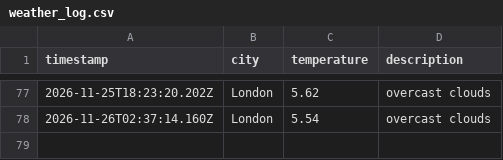
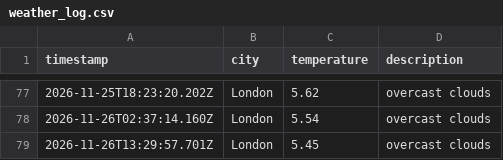
Before and after one commit to mlezard/weather_dataOps, a CSV file: data/weather_log.csv, drawn as a sheet; only a part is shown, gaps mark what is left out.

```diff
--- a/data/weather_log.csv
+++ b/data/weather_log.csv
@@ -78 +78,2 @@ timestamp,city,temperature,description
 2026-11-26T02:37:14.160Z,London,5.54,overcast clouds
+2026-11-26T13:29:57.701Z,London,5.45,overcast clouds
```
Also changed, not shown: 1 other file.
